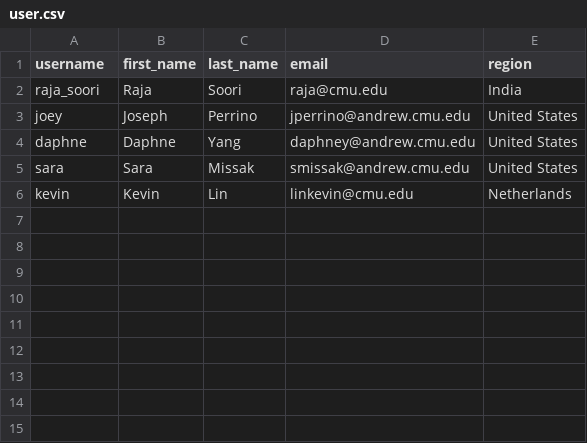
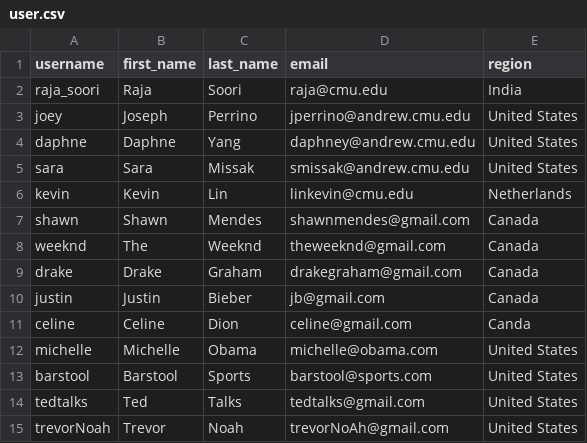
Before and after one commit to lin-kevin/spotify-database, a CSV file: user.csv, drawn as a sheet.

Commit message:
Add to user.csv file

```diff
--- a/user.csv
+++ b/user.csv
@@ -6 +6,10 @@ sara,Sara,Missak,smissak@andrew.cmu.edu,United States
 kevin,Kevin,Lin,linkevin@cmu.edu,Netherlands
+shawn,Shawn,Mendes,shawnmendes@gmail.com,Canada
+weeknd,The,Weeknd,theweeknd@gmail.com,Canada
+drake,Drake,Graham,drakegraham@gmail.com,Canada
+justin,Justin,Bieber,jb@gmail.com,Canada
+celine,Celine,Dion,celine@gmail.com,Canda
+michelle,Michelle,Obama,michelle@obama.com,United States
+barstool,Barstool,Sports,barstool@sports.com,United States
+tedtalks,Ted,Talks,tedtalks@gmail.com,United States
+trevorNoah,Trevor,Noah,trevorNoAh@gmail.com,United States
```
